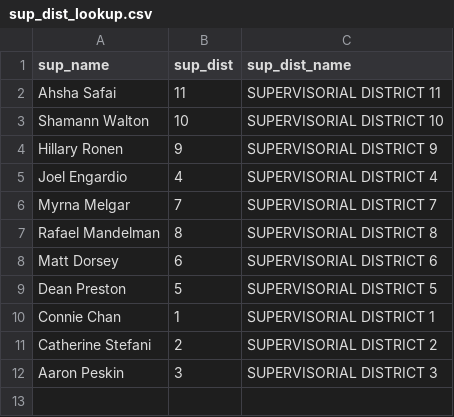
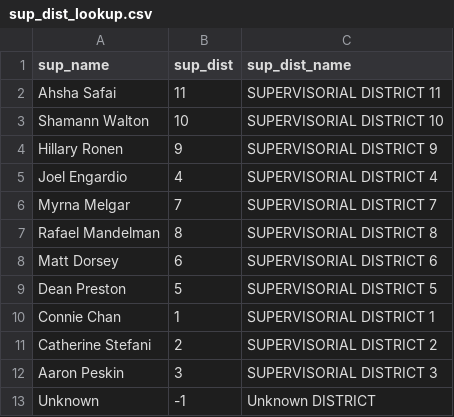
Before and after one commit to rkscodes/incident_intelligence, a CSV file: transform_dbt/seeds/sup_dist_lookup.csv, drawn as a sheet.

Commit message:
:bug: Fixed null values condition
So on row supervisor_district if there was null value then it would cause to loose incidents, which is fixed

```diff
--- a/transform_dbt/seeds/sup_dist_lookup.csv
+++ b/transform_dbt/seeds/sup_dist_lookup.csv
@@ -12 +12,2 @@
 "Aaron Peskin",3,"SUPERVISORIAL DISTRICT 3"
+"Unknown", -1, "Unknown DISTRICT"
```
Also changed, not shown: 1 other file.
